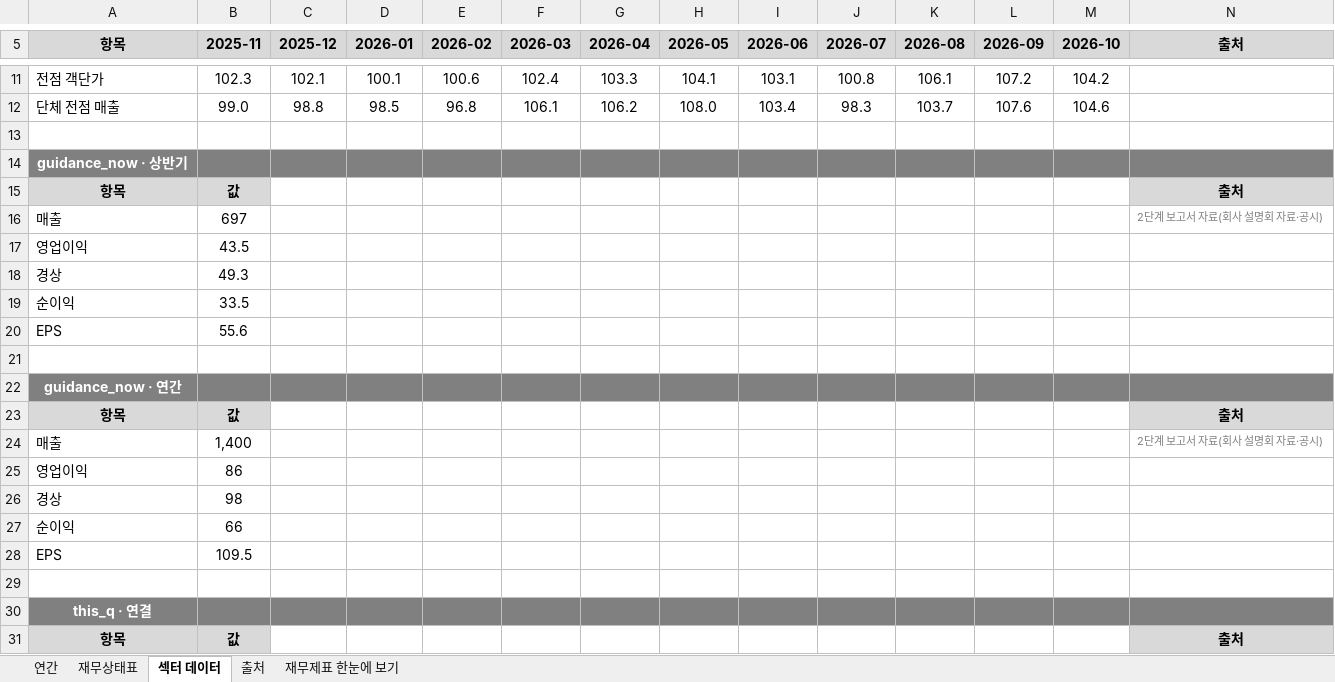
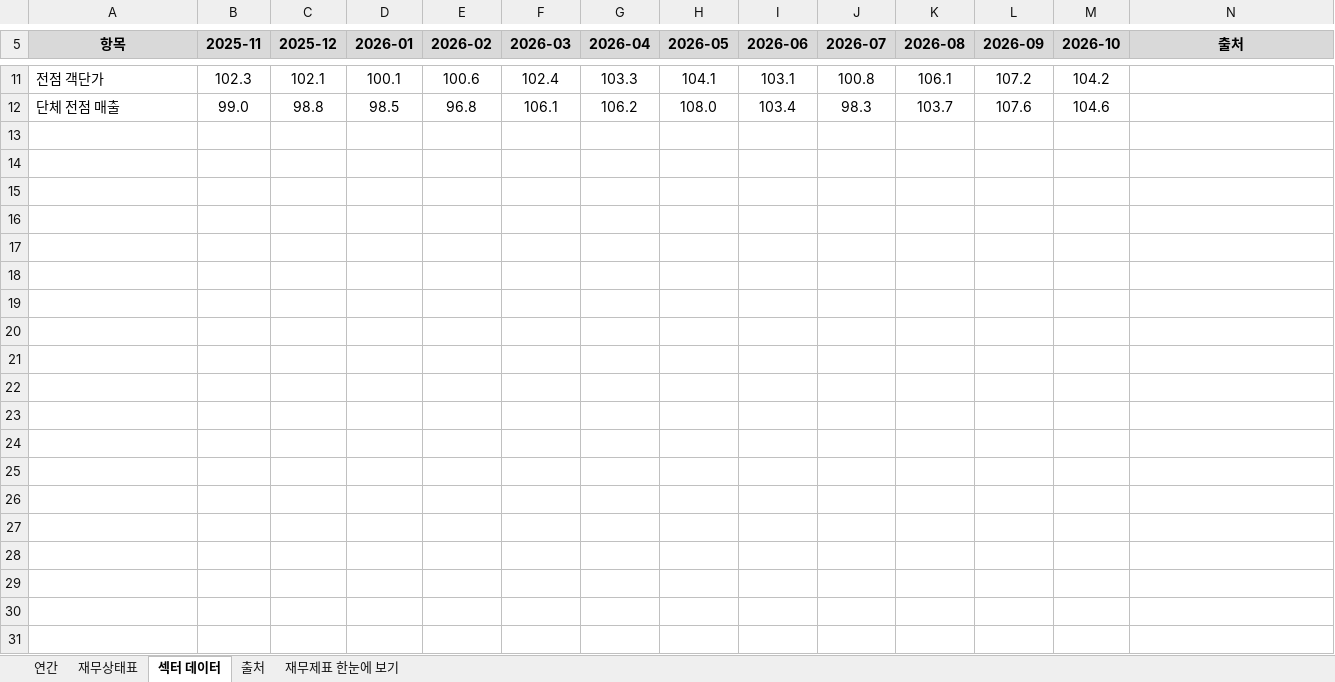
Before and after one commit to minwook1011/earnings-screener, an Excel workbook: docs/data/jp/xlsx/3191.xlsx, sheet 섹터 데이터, drawn as a sheet; only a part is shown, gaps mark what is left out; values as stored, in another font and other column widths than the file's, no borders; the diff covers the shown part only; the diff names each change by its address in the sheet, - before the commit and + after, or states it on an @@ line.

```diff
--- a/docs/data/jp/xlsx/3191.xlsx (sheet 섹터 데이터)
+++ b/docs/data/jp/xlsx/3191.xlsx (sheet 섹터 데이터)
-row 13: (empty)
-row 14: guidance_now · 상반기
-row 15: 항목 | 값 |  |  |  |  |  |  |  |  |  |  |  | 출처
-row 16: 매출 | 697 |  |  |  |  |  |  |  |  |  |  |  | 2단계 보고서 자료(회사 설명회 자료·공시)
-row 17: 영업이익 | 43.5
-row 18: 경상 | 49.3
-row 19: 순이익 | 33.5
-row 20: EPS | 55.6
-row 21: (empty)
-row 22: guidance_now · 연간
-row 23: 항목 | 값 |  |  |  |  |  |  |  |  |  |  |  | 출처
-row 24: 매출 | 1,400 |  |  |  |  |  |  |  |  |  |  |  | 2단계 보고서 자료(회사 설명회 자료·공시)
-row 25: 영업이익 | 86
-row 26: 경상 | 98
-row 27: 순이익 | 66
-row 28: EPS | 109.5
-row 29: (empty)
-row 30: this_q · 연결
-row 31: 항목 | 값 |  |  |  |  |  |  |  |  |  |  |  | 출처
```
Also changed, not shown: 102 removed rows elsewhere in this sheet, 4 other files.
